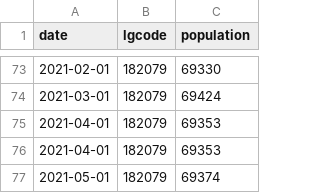
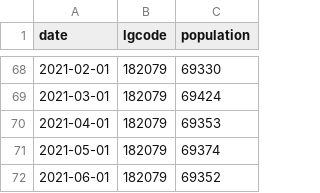
Before and after one commit to code4fukui/opendata_fukui, a CSV file: sabae_population.csv, drawn as a sheet; only a part is shown, gaps mark what is left out; the shorter side is filled out with more unchanged rows; the diff covers the shown part only; the diff names each change by its address in the sheet, - before the commit and + after, or states it on an @@ line.

```diff
--- a/sabae_population.csv
+++ b/sabae_population.csv
-row 75: 2021-04-01 | 182079 | 69353
```
Also changed, not shown: 5 removed rows elsewhere in this file, 1 other file.
